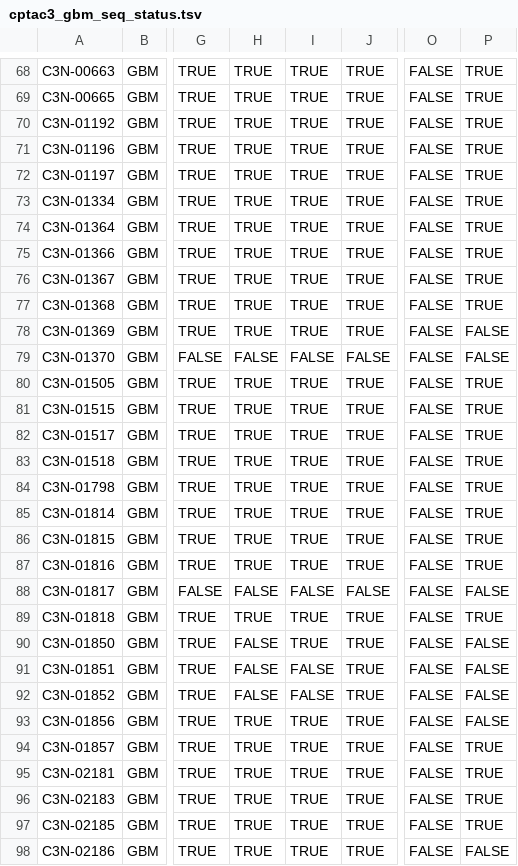
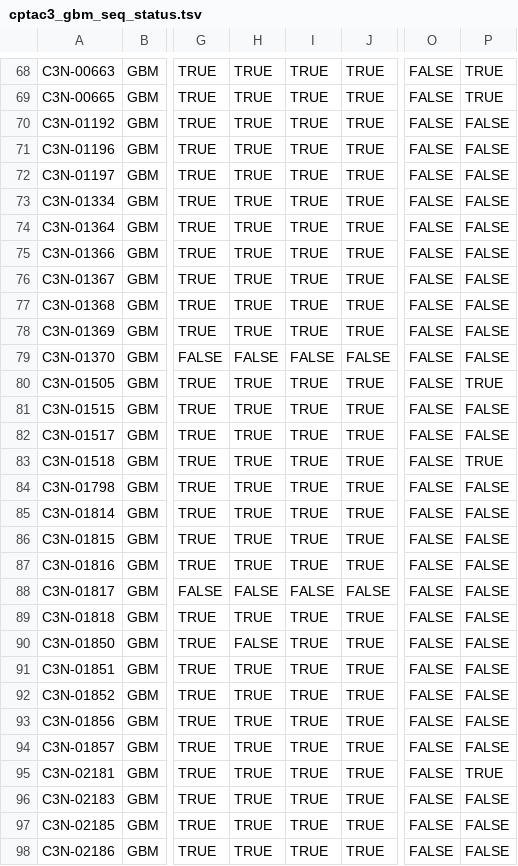
Before and after one commit to ccwang002/cptac3-gbm-analysis, a TSV file: 201907_locate_data/tracked_results/cptac3_gbm_seq_status.tsv, drawn as a sheet; only a part is shown, gaps mark what is left out; the diff covers the shown part only; the diff names each change by its address in the sheet, - before the commit and + after, or states it on an @@ line.

Commit message:
Update sequence data availability

```diff
--- a/201907_locate_data/tracked_results/cptac3_gbm_seq_status.tsv
+++ b/201907_locate_data/tracked_results/cptac3_gbm_seq_status.tsv
-P70:P77: TRUE
+P70:P77: FALSE
-P81:P82: TRUE
+P81:P82: FALSE
-P84:P87: TRUE
+P84:P87: FALSE
-P89: TRUE
+P89: FALSE
-H91:H92: FALSE
+H91:H92: TRUE
-I91:I92: FALSE
+I91:I92: TRUE
-P94: TRUE
+P94: FALSE
-P96:P97: TRUE
+P96:P97: FALSE
```
Also changed, not shown: 113 edited cells elsewhere in this file, 1 other file.
